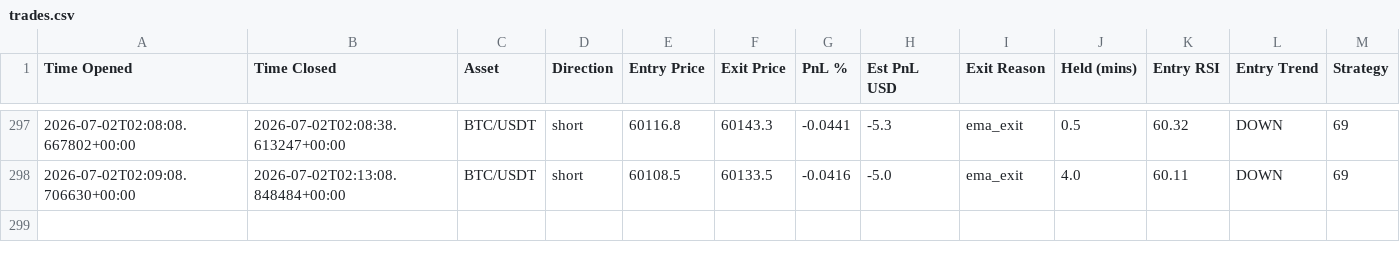
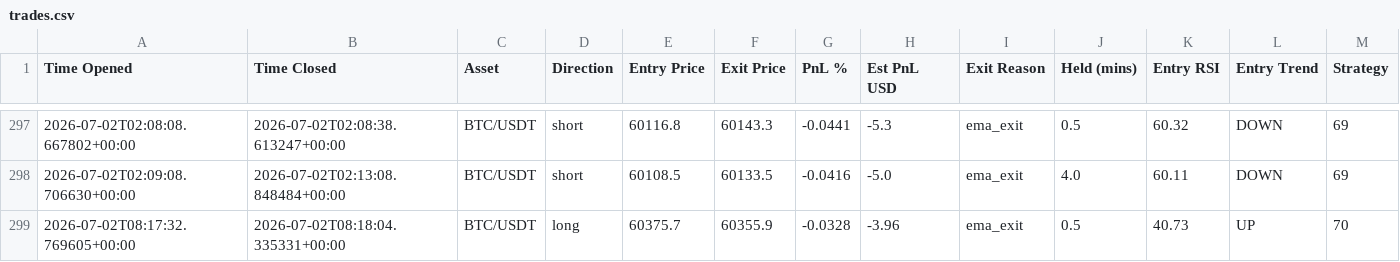
Before and after one commit to jm909/hermes-trading, a CSV file: state/trades.csv, drawn as a sheet; only a part is shown, gaps mark what is left out; the diff names each change by its address in the sheet, - before the commit and + after, or states it on an @@ line.

Commit message:
worker: update trades.csv

```diff
--- a/state/trades.csv
+++ b/state/trades.csv
+row 299: 2026-07-02T08:17:32.769605+00:00 | 2026-07-02T08:18:04.335331+00:00 | BTC/USDT | long | 60375.7 | 60355.9 | -0.0328 | -3.96 | ema_exit | 0.5 | 40.73 | UP | 70
```
